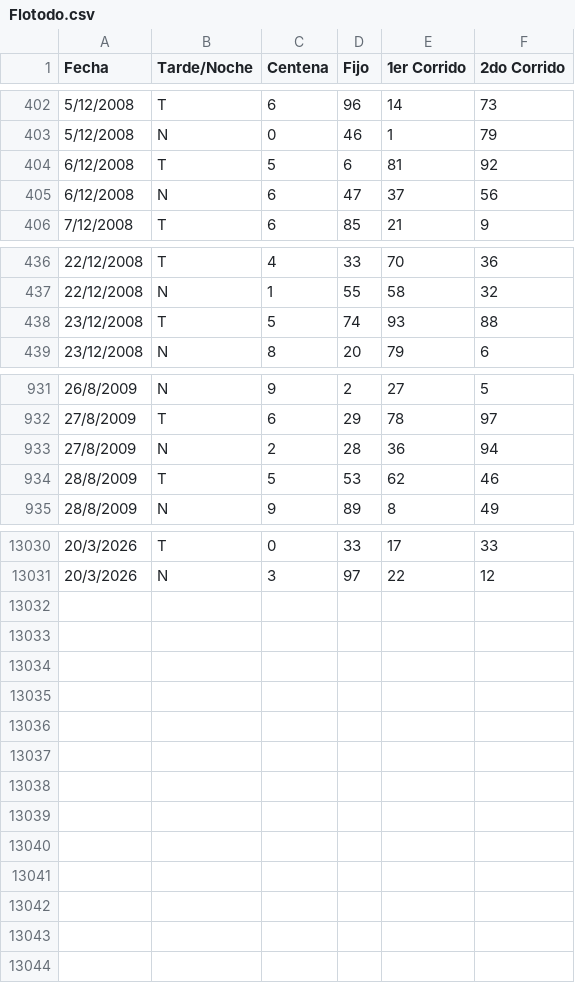
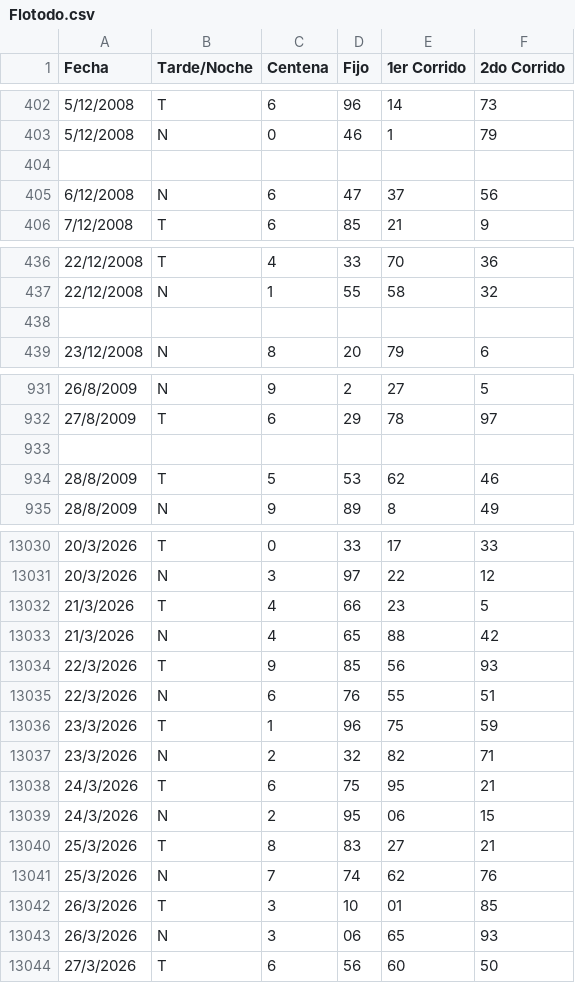
Before and after one commit to fantasmaopera735/Buscaflo, a CSV file: Flotodo.csv, drawn as a sheet; only a part is shown, gaps mark what is left out; the diff covers the shown part only.

```diff
--- a/Flotodo.csv
+++ b/Flotodo.csv
@@ -403,3 +403,3 @@ Fecha;Tarde/Noche;Centena;Fijo;1er Corrido;2do Corrido
 5/12/2008;N;0;46;1;79
-6/12/2008;T;5;6;81;92
+
 6/12/2008;N;6;47;37;56
@@ -437,3 +437,3 @@ Fecha;Tarde/Noche;Centena;Fijo;1er Corrido;2do Corrido
 22/12/2008;N;1;55;58;32
-23/12/2008;T;5;74;93;88
+
 23/12/2008;N;8;20;79;6
@@ -932,3 +932,3 @@ Fecha;Tarde/Noche;Centena;Fijo;1er Corrido;2do Corrido
 27/8/2009;T;6;29;78;97
-27/8/2009;N;2;28;36;94
+
 28/8/2009;T;5;53;62;46
@@ -13031 +13031,14 @@ Fecha;Tarde/Noche;Centena;Fijo;1er Corrido;2do Corrido
 20/3/2026;N;3;97;22;12
+21/3/2026;T;4;66;23;5
+21/3/2026;N;4;65;88;42
+22/3/2026;T;9;85;56;93
+22/3/2026;N;6;76;55;51
+23/3/2026;T;1;96;75;59
+23/3/2026;N;2;32;82;71
+24/3/2026;T;6;75;95;21
+24/3/2026;N;2;95;06;15
+25/3/2026;T;8;83;27;21
+25/3/2026;N;7;74;62;76
+26/3/2026;T;3;10;01;85
+26/3/2026;N;3;06;65;93
+27/3/2026;T;6;56;60;50
```
Also changed, not shown: 54 edited cells elsewhere in this file, Geotodo.csv, 4 other files.
